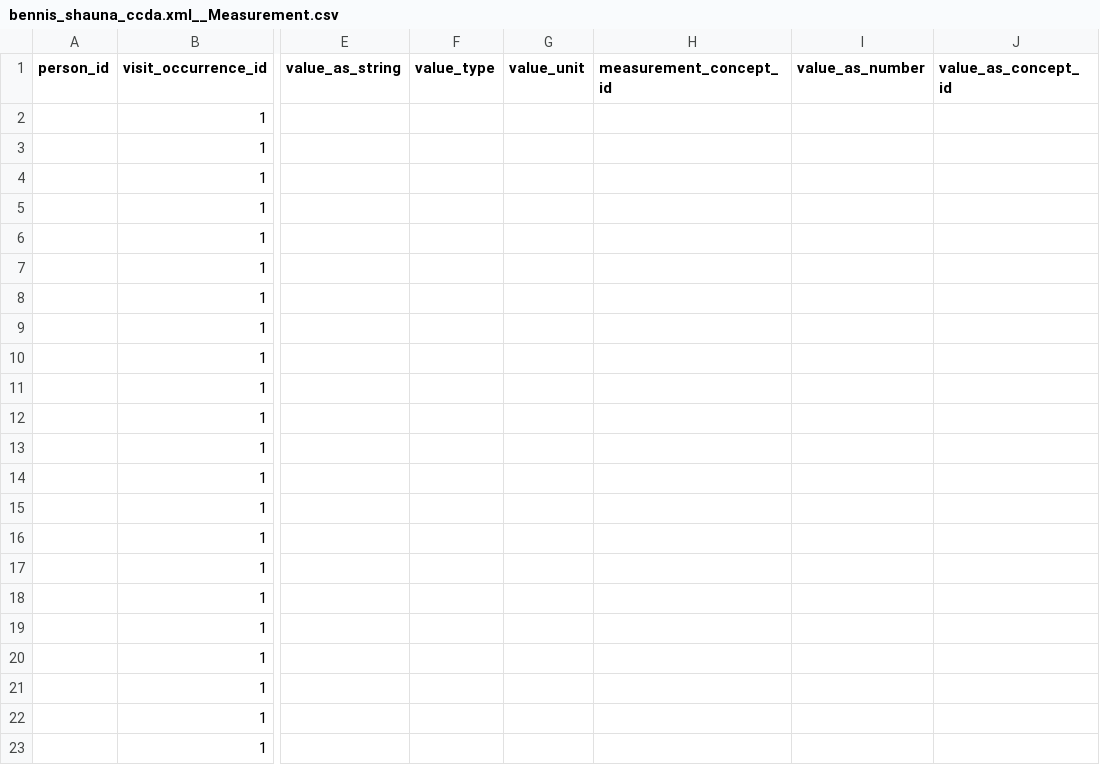
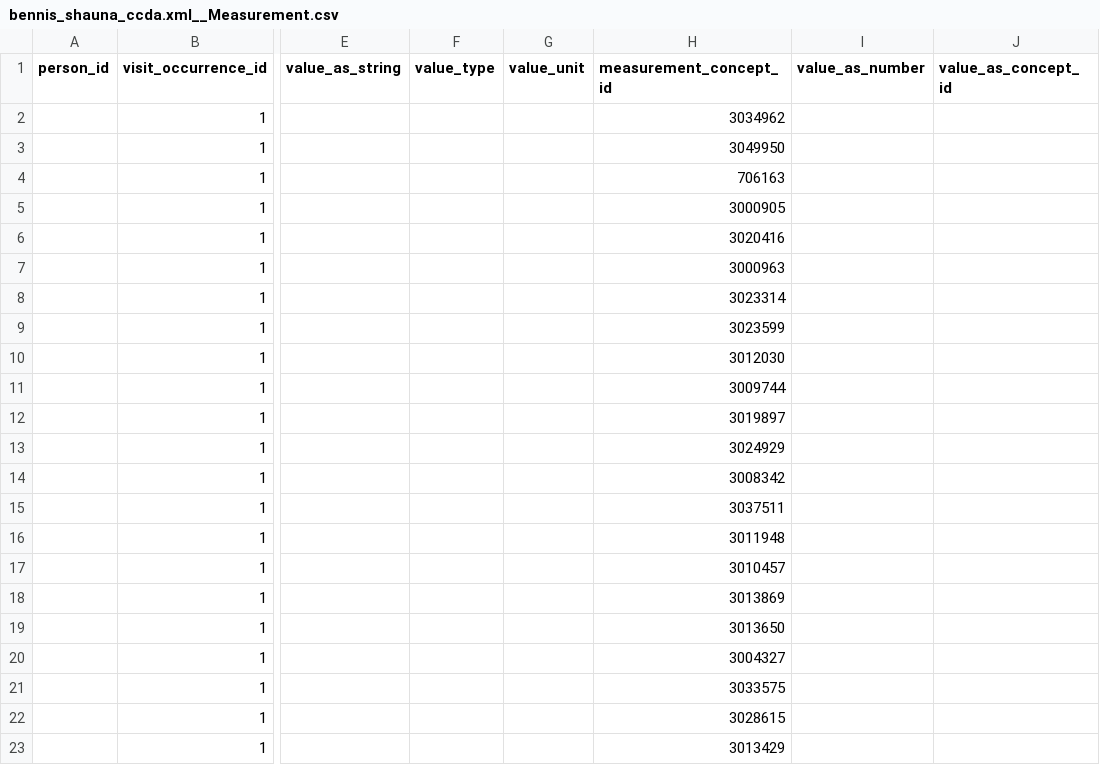
Before and after one commit to cladteam/CCDA_OMOP_by_Python, a CSV file: prototype_2/correct_output/bennis_shauna_ccda.xml__Measurement.csv, drawn as a sheet; only a part is shown, gaps mark what is left out; the diff names each change by its address in the sheet, - before the commit and + after, or states it on an @@ line.

Commit message:
updated correct output with better concepts for gender, race and ethnicity

```diff
--- a/prototype_2/correct_output/bennis_shauna_ccda.xml__Measurement.csv
+++ b/prototype_2/correct_output/bennis_shauna_ccda.xml__Measurement.csv
-H2 (measurement_concept_id): (empty)
+H2 (measurement_concept_id): 3034962
-H3 (measurement_concept_id): (empty)
+H3 (measurement_concept_id): 3049950
-H4 (measurement_concept_id): (empty)
+H4 (measurement_concept_id): 706163
-H5 (measurement_concept_id): (empty)
+H5 (measurement_concept_id): 3000905
-H6 (measurement_concept_id): (empty)
+H6 (measurement_concept_id): 3020416
-H7 (measurement_concept_id): (empty)
+H7 (measurement_concept_id): 3000963
-H8 (measurement_concept_id): (empty)
+H8 (measurement_concept_id): 3023314
-H9 (measurement_concept_id): (empty)
+H9 (measurement_concept_id): 3023599
-H10 (measurement_concept_id): (empty)
+H10 (measurement_concept_id): 3012030
-H11 (measurement_concept_id): (empty)
+H11 (measurement_concept_id): 3009744
-H12 (measurement_concept_id): (empty)
+H12 (measurement_concept_id): 3019897
-H13 (measurement_concept_id): (empty)
+H13 (measurement_concept_id): 3024929
-H14 (measurement_concept_id): (empty)
+H14 (measurement_concept_id): 3008342
-H15 (measurement_concept_id): (empty)
+H15 (measurement_concept_id): 3037511
-H16 (measurement_concept_id): (empty)
+H16 (measurement_concept_id): 3011948
-H17 (measurement_concept_id): (empty)
+H17 (measurement_concept_id): 3010457
-H18 (measurement_concept_id): (empty)
+H18 (measurement_concept_id): 3013869
-H19 (measurement_concept_id): (empty)
+H19 (measurement_concept_id): 3013650
-H20 (measurement_concept_id): (empty)
+H20 (measurement_concept_id): 3004327
-H21 (measurement_concept_id): (empty)
+H21 (measurement_concept_id): 3033575
-H22 (measurement_concept_id): (empty)
+H22 (measurement_concept_id): 3028615
-H23 (measurement_concept_id): (empty)
+H23 (measurement_concept_id): 3013429
```
Also changed, not shown: prototype_2/correct_output/C-CDA_R2-1_CCD.xml__Measurement.csv, prototype_2/correct_output/C-CDA_R2-1_CCD.xml__Observation.csv, 11 other files.
